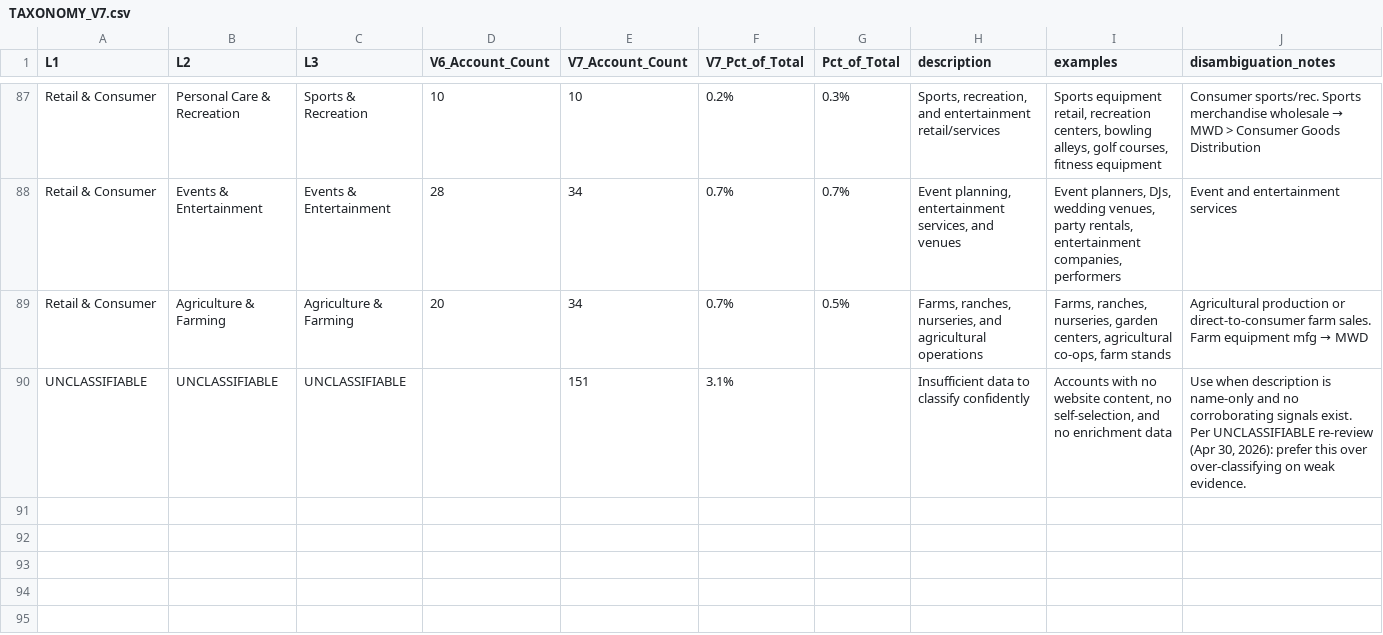
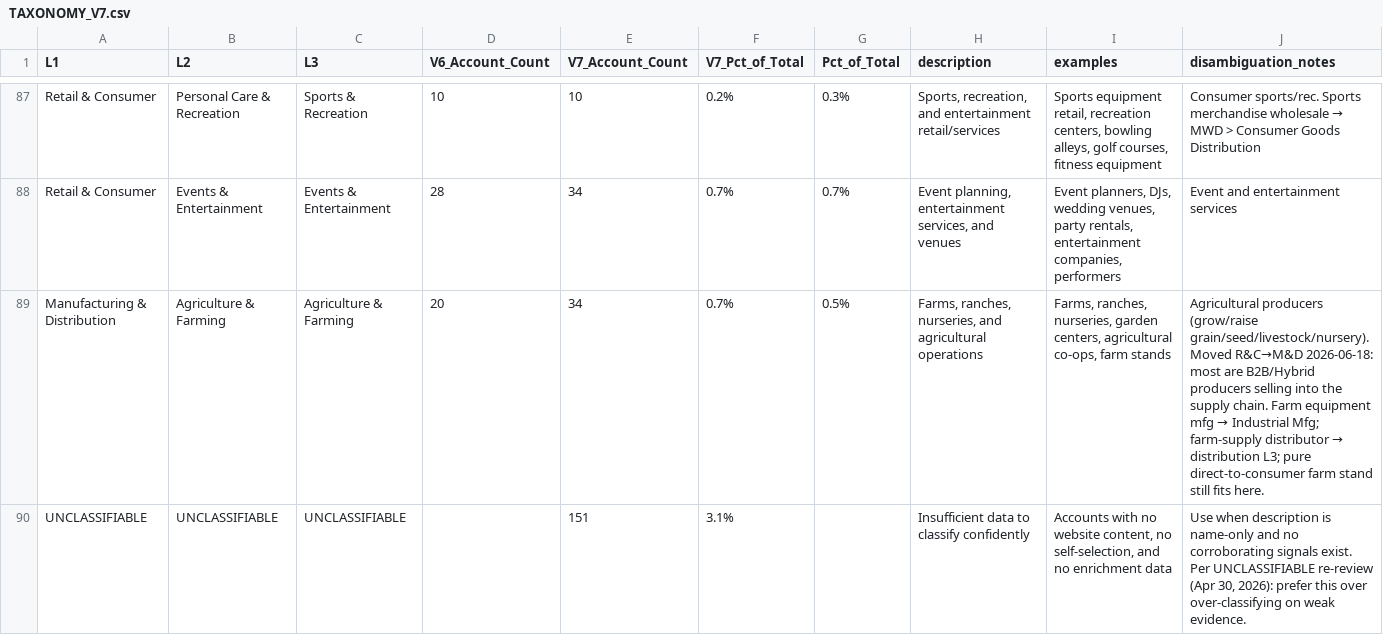
Before and after one commit to nickperaltab/method-v7-mcp, a CSV file: v7/taxonomy/TAXONOMY_V7.csv, drawn as a sheet; only a part is shown, gaps mark what is left out.

```diff
--- a/v7/taxonomy/TAXONOMY_V7.csv
+++ b/v7/taxonomy/TAXONOMY_V7.csv
@@ -88,3 +88,3 @@ Retail & Consumer,Personal Care & Recreation,Sports & Recreation,10,10,0.2%,0.3%
 Retail & Consumer,Events & Entertainment,Events & Entertainment,28,34,0.7%,0.7%,"Event planning, entertainment services, and venues","Event planners, DJs, wedding venues, party rentals, entertainment companies, performers",Event and entertainment services
-Retail & Consumer,Agriculture & Farming,Agriculture & Farming,20,34,0.7%,0.5%,"Farms, ranches, nurseries, and agricultural operations","Farms, ranches, nurseries, garden centers, agricultural co-ops, farm stands",Agricultural production or direct-to-consumer farm sales. Farm equipment mfg → MWD
+Manufacturing & Distribution,Agriculture & Farming,Agriculture & Farming,20,34,0.7%,0.5%,"Farms, ranches, nurseries, and agricultural operations","Farms, ranches, nurseries, garden centers, agricultural co-ops, farm stands","Agricultural producers (grow/raise grain/seed/livestock/nursery). Moved R&C→M&D 2026-06-18: most are B2B/Hybrid producers selling into the supply chain. Farm equipment mfg → Industrial Mfg; farm-supply distributor → distribution L3; pure direct-to-consumer farm stand still fits here."
 UNCLASSIFIABLE,UNCLASSIFIABLE,UNCLASSIFIABLE,,151,3.1%,,Insufficient data to classify confidently,"Accounts with no website content, no self-selection, and no enrichment data","Use when description is name-only and no corroborating signals exist. Per UNCLASSIFIABLE re-review (Apr 30, 2026): prefer this over over-classifying on weak evidence."
```
Also changed, not shown: 2 other files.
